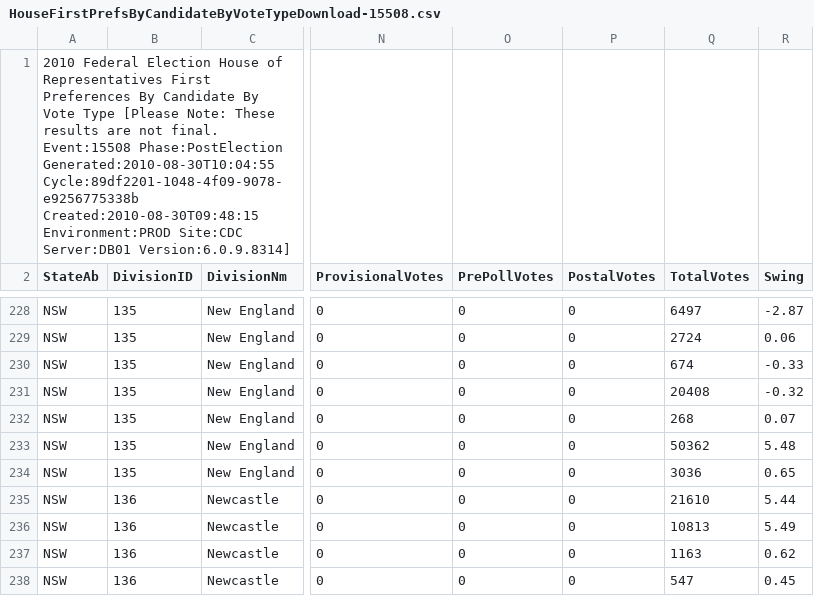
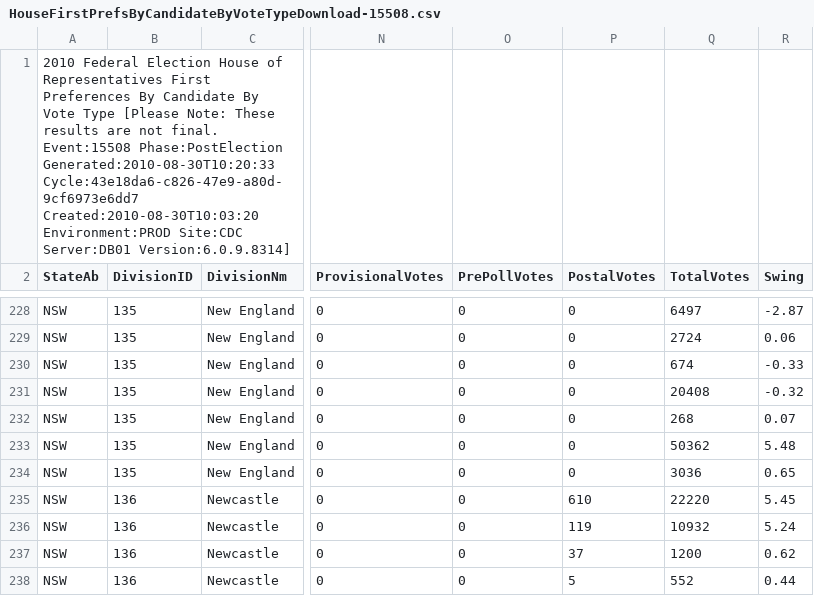
Before and after one commit to d1b/AustralianFederalElection2010CSV, a CSV file: HouseFirstPrefsByCandidateByVoteTypeDownload-15508.csv, drawn as a sheet; only a part is shown, gaps mark what is left out; the diff covers the shown part only; the diff names each change by its address in the sheet, - before the commit and + after, or states it on an @@ line.

```diff
--- a/HouseFirstPrefsByCandidateByVoteTypeDownload-15508.csv
+++ b/HouseFirstPrefsByCandidateByVoteTypeDownload-15508.csv
-A1 (StateAb): …Event:15508 Phase:PostElection Generated:2010-08-30T10:04:55 Cycle:89df2201-1048-4f09-9078-e9256775338b Created:2010-08-30T09:48:15 Environment:PROD Site:CDC…
+A1 (StateAb): …Event:15508 Phase:PostElection Generated:2010-08-30T10:20:33 Cycle:43e18da6-c826-47e9-a80d-9cf6973e6dd7 Created:2010-08-30T10:03:20 Environment:PROD Site:CDC…
-P235 (PostalVotes): 0
+P235 (PostalVotes): 610
-Q235 (TotalVotes): 21610
+Q235 (TotalVotes): 22220
-R235 (Swing): 5.44
+R235 (Swing): 5.45
-P236 (PostalVotes): 0
+P236 (PostalVotes): 119
-Q236 (TotalVotes): 10813
+Q236 (TotalVotes): 10932
-R236 (Swing): 5.49
+R236 (Swing): 5.24
-P237 (PostalVotes): 0
+P237 (PostalVotes): 37
-Q237 (TotalVotes): 1163
+Q237 (TotalVotes): 1200
-P238 (PostalVotes): 0
+P238 (PostalVotes): 5
-Q238 (TotalVotes): 547
+Q238 (TotalVotes): 552
-R238 (Swing): 0.45
+R238 (Swing): 0.44
```
Also changed, not shown: 21 edited cells elsewhere in this file, HouseFirstPrefsByPartyDownload-15508.csv, HouseTcpByCandidateByVoteTypeDownload-15508.csv, 53 other files.
